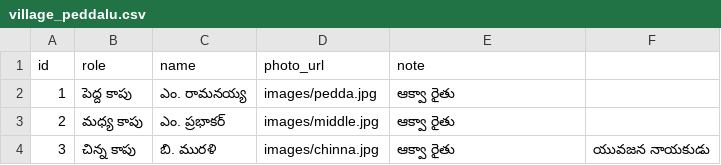
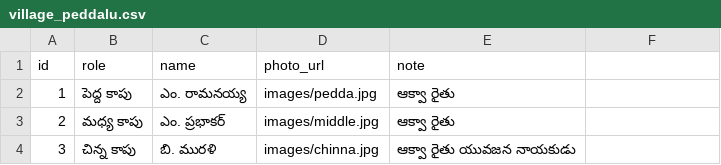
Before and after one commit to MuthamgariVenu/Muthyalathopu-Village, a CSV file: Data/village_peddalu.csv, drawn as a sheet.

Commit message:
Update village_peddalu.csv

```diff
--- a/Data/village_peddalu.csv
+++ b/Data/village_peddalu.csv
@@ -3,2 +3,2 @@ id,role,name,photo_url,note
 2,మధ్య కాపు,ఎం. ప్రభాకర్,images/middle.jpg,ఆక్వా రైతు
-3,చిన్న కాపు,బి. మురళి,images/chinna.jpg,ఆక్వా రైతు, యువజన నాయకుడు
+3,చిన్న కాపు,బి. మురళి,images/chinna.jpg,ఆక్వా రైతు యువజన నాయకుడు
```
